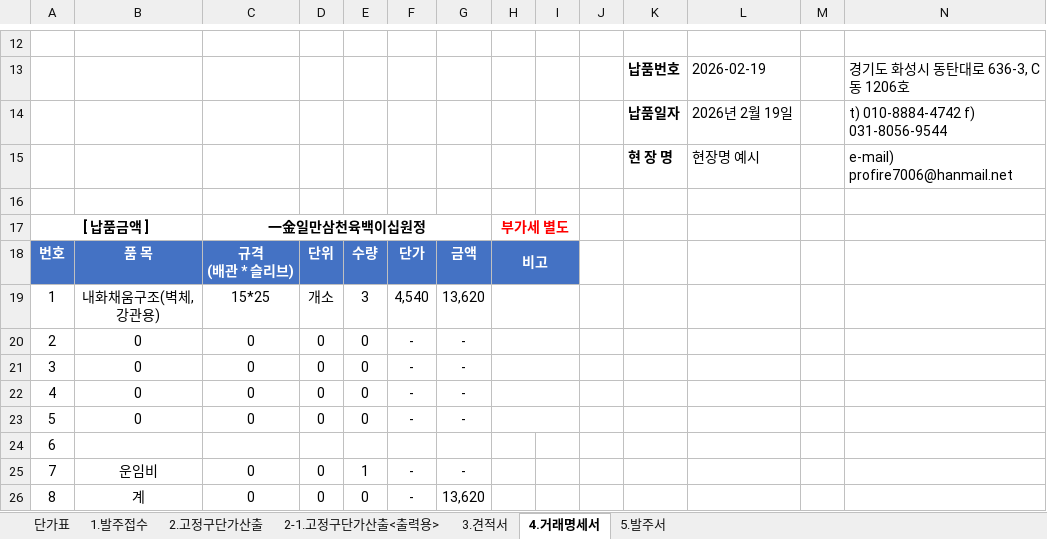
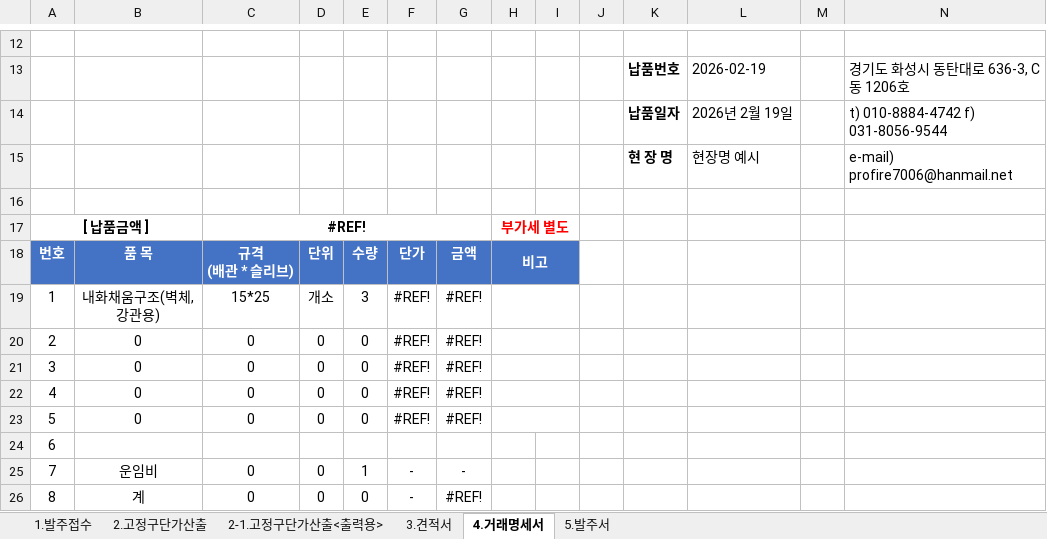
Before and after one commit to cheffyjohnny/topdignus-demo, an Excel workbook: templates/번호 ^^ 배관(필립산업) ^^ 품목 ^^ 거래처 ^^ 현장명 ^^ 발주일 ^^ 납품일 ^^ 작성자.xlsx, sheet 4.거래명세서, drawn as a sheet; only a part is shown, gaps mark what is left out; values as stored, in another font and other column widths than the file's, no borders; charts and pictures not drawn; the diff names each change by its address in the sheet, - before the commit and + after, or states it on an @@ line.

```diff
--- a/templates/번호 ^^ 배관(필립산업) ^^ 품목 ^^ 거래처 ^^ 현장명 ^^ 발주일 ^^ 납품일 ^^ 작성자.xlsx (sheet 4.거래명세서)
+++ b/templates/번호 ^^ 배관(필립산업) ^^ 품목 ^^ 거래처 ^^ 현장명 ^^ 발주일 ^^ 납품일 ^^ 작성자.xlsx (sheet 4.거래명세서)
-sheet tab: 단가표
-C17: 一金일만삼천육백이십원정
+C17: #REF!
-F19: 4,540
+F19: #REF!
-G19: 13,620
+G19: #REF!
-F20:F23: -
+F20:F23: #REF!
-G20:G23: -
+G20:G23: #REF!
-G26: 13,620
+G26: #REF!
```
Also changed, not shown: sheet 2.고정구단가산출, sheet 3.견적서, sheet 2-1.고정구단가산출<출력용>, charts or pictures, templates/번호 ^^ 사각덕트(프로화이어) ^^ 품목 ^^ 거래처 ^^ 현장명 ^^ 발주일 ^^ 납품일 ^^ 작성자.xlsx.
